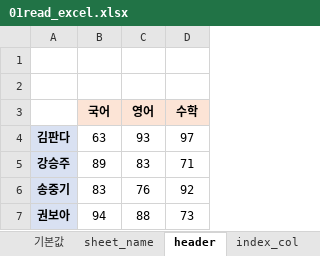
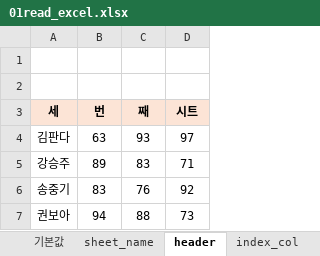
Before and after one commit to panda-kim/book1, an Excel workbook: 01read_excel.xlsx, sheet header, drawn as a sheet; values as stored, in another font and other column widths than the file's, no borders; removed rows and columns are numbered as before the commit, all else as after; the diff names each change by its address in the sheet, - before the commit and + after, or states it on an @@ line.

Commit message:
Add files via upload

```diff
--- a/01read_excel.xlsx (sheet header)
+++ b/01read_excel.xlsx (sheet header)
-row 3:  | 국어 | 영어 | 수학
+row 3: 세 | 번 | 째 | 시트
@@ A4:A7 fill: #D9E1F2 → none, bold: on → off @@
```
